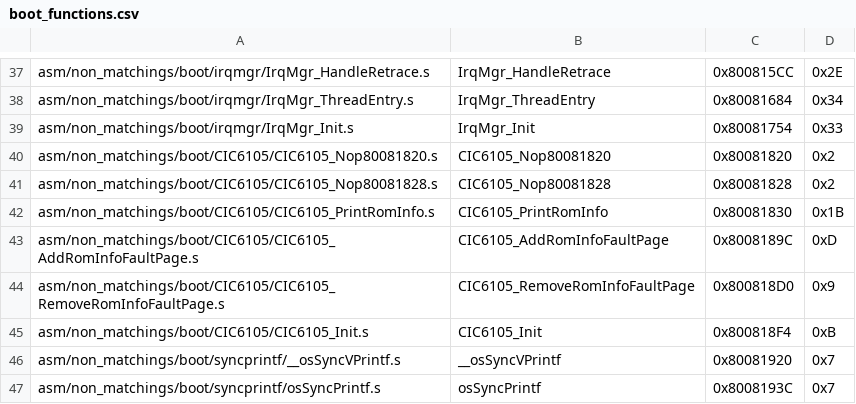
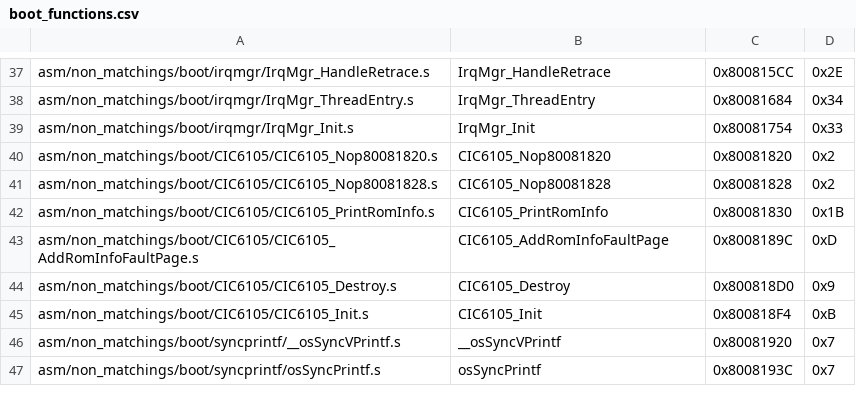
Before and after one commit to zeldaret/mm, a CSV file: tools/sizes/boot_functions.csv, drawn as a sheet; only a part is shown, gaps mark what is left out.

Commit message:
CIC6105_Destroy

```diff
--- a/tools/sizes/boot_functions.csv
+++ b/tools/sizes/boot_functions.csv
@@ -43,3 +43,3 @@ asm/non_matchings/boot/CIC6105/CIC6105_PrintRomInfo.s,CIC6105_PrintRomInfo,0x800
 asm/non_matchings/boot/CIC6105/CIC6105_AddRomInfoFaultPage.s,CIC6105_AddRomInfoFaultPage,0x8008189C,0xD
-asm/non_matchings/boot/CIC6105/CIC6105_RemoveRomInfoFaultPage.s,CIC6105_RemoveRomInfoFaultPage,0x800818D0,0x9
+asm/non_matchings/boot/CIC6105/CIC6105_Destroy.s,CIC6105_Destroy,0x800818D0,0x9
 asm/non_matchings/boot/CIC6105/CIC6105_Init.s,CIC6105_Init,0x800818F4,0xB
```
Also changed, not shown: 3 other files.
